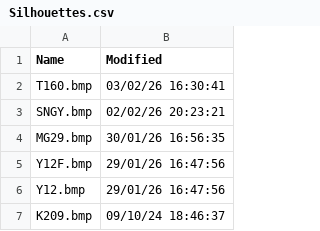
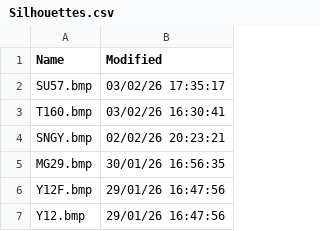
Before and after one commit to rikgale/VRSOperatorFlags, a CSV file: Silhouettes.csv, drawn as a sheet; only a part is shown; the shorter side is filled out with more unchanged rows; the diff names each change by its address in the sheet, - before the commit and + after, or states it on an @@ line.

```diff
--- a/Silhouettes.csv
+++ b/Silhouettes.csv
+row 2: SU57.bmp | 03/02/26 17:35:17
```
Also changed, not shown: 1 other file.
